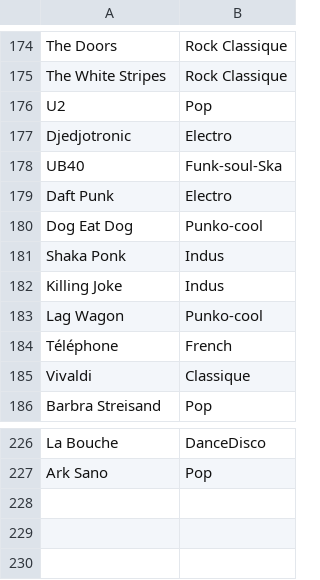
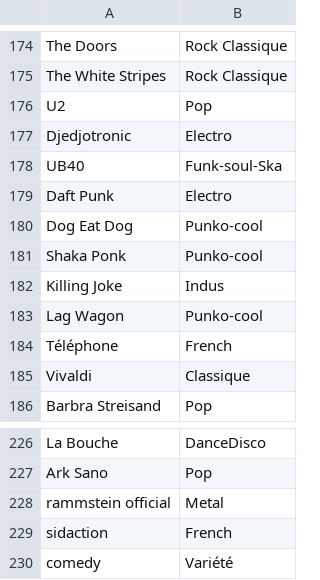
Before and after one commit to ErwanDavid/MusicCurator, a TSV file: ressource/groupe_curated.tsv, drawn as a sheet; only a part is shown, gaps mark what is left out.

```diff
--- a/ressource/groupe_curated.tsv
+++ b/ressource/groupe_curated.tsv
@@ -180,3 +180,3 @@ Daft Punk	Electro
 Dog Eat Dog	Punko-cool
-Shaka Ponk	Indus
+Shaka Ponk	Punko-cool
 Killing Joke	Indus
@@ -227 +227,4 @@ La Bouche	DanceDisco
 Ark Sano	Pop
+rammstein official	Metal
+sidaction	French
+comedy	Variété
```
Also changed, not shown: ressource/allowed_genre.tsv, 5 other files.
